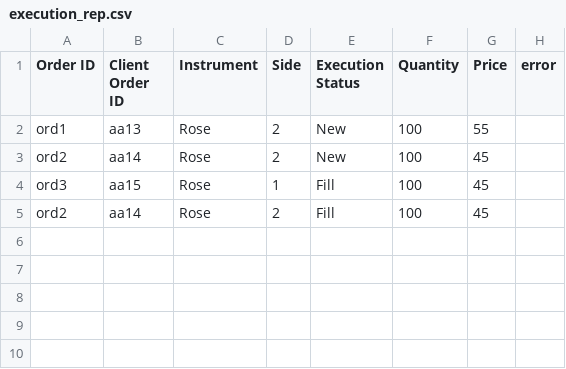
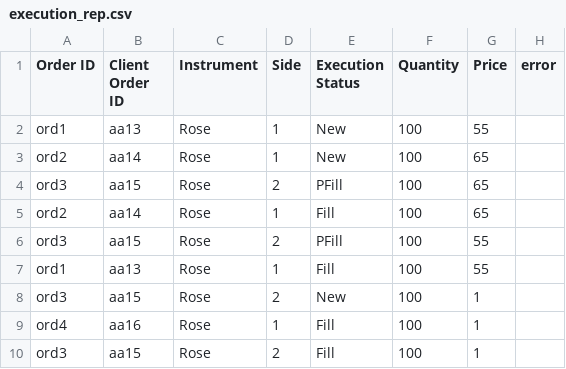
Before and after one commit to PrabathBK/Flower_exchanger, a CSV file: execution_rep.csv, drawn as a sheet.

```diff
--- a/execution_rep.csv
+++ b/execution_rep.csv
@@ -1,5 +1,10 @@
 Order ID, Client Order ID, Instrument, Side, Execution Status, Quantity, Price, error
-ord1,aa13,Rose,2,New,100,55,
-ord2,aa14,Rose,2,New,100,45,
-ord3,aa15,Rose,1,Fill,100,45,
-ord2,aa14,Rose,2,Fill,100,45,
+ord1,aa13,Rose,1,New,100,55,
+ord2,aa14,Rose,1,New,100,65,
+ord3,aa15,Rose,2,PFill,100,65,
+ord2,aa14,Rose,1,Fill,100,65,
+ord3,aa15,Rose,2,PFill,100,55,
+ord1,aa13,Rose,1,Fill,100,55,
+ord3,aa15,Rose,2,New,100,1,
+ord4,aa16,Rose,1,Fill,100,1,
+ord3,aa15,Rose,2,Fill,100,1,
```
Also changed, not shown: 6 other files.
